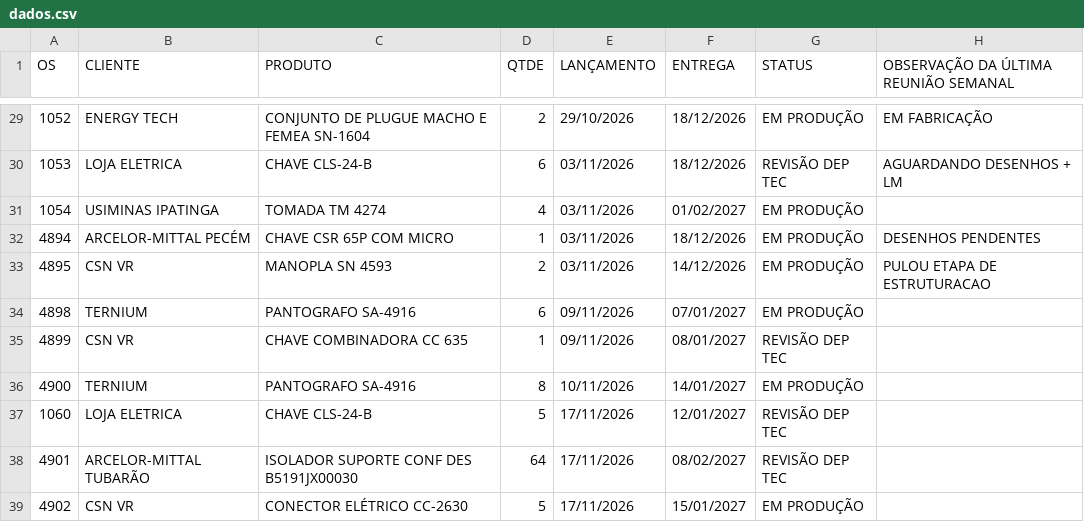
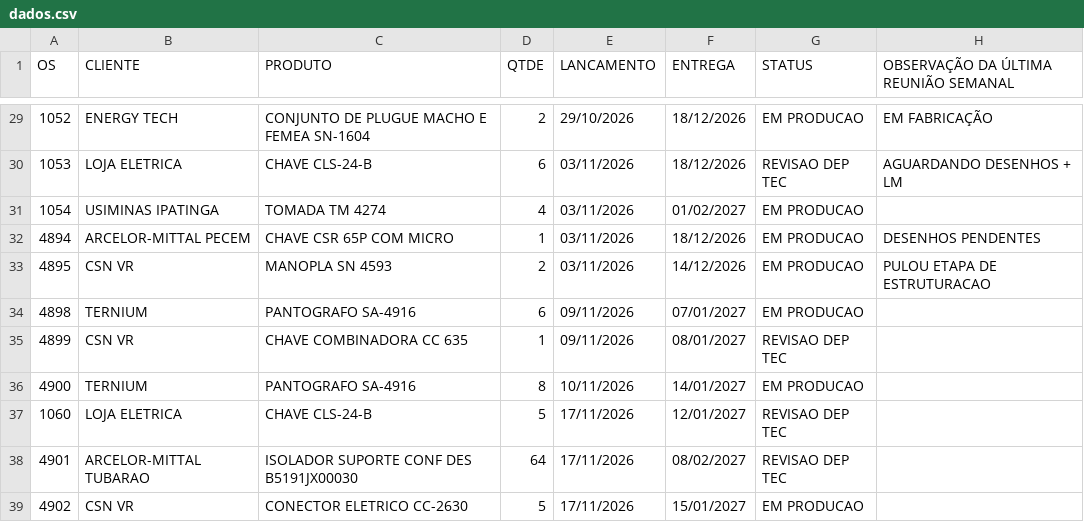
Before and after one commit to MatheusFuccio/controle-producao-v3, a CSV file: dados.csv, drawn as a sheet; only a part is shown, gaps mark what is left out; the diff covers the shown part only; the diff names each change by its address in the sheet, - before the commit and + after, or states it on an @@ line.

```diff
--- a/dados.csv
+++ b/dados.csv
-E1: LANÇAMENTO
+E1: LANCAMENTO
-G29 (STATUS): EM PRODUÇÃO
+G29 (STATUS): EM PRODUCAO
-G30 (STATUS): REVISÃO DEP TEC
+G30 (STATUS): REVISAO DEP TEC
-G31:G34 (STATUS): EM PRODUÇÃO
+G31:G34 (STATUS): EM PRODUCAO
-B32 (CLIENTE): ARCELOR-MITTAL PECÉM
+B32 (CLIENTE): ARCELOR-MITTAL PECEM
-G35 (STATUS): REVISÃO DEP TEC
+G35 (STATUS): REVISAO DEP TEC
-G36 (STATUS): EM PRODUÇÃO
+G36 (STATUS): EM PRODUCAO
-G37:G38 (STATUS): REVISÃO DEP TEC
+G37:G38 (STATUS): REVISAO DEP TEC
-B38 (CLIENTE): ARCELOR-MITTAL TUBARÃO
+B38 (CLIENTE): ARCELOR-MITTAL TUBARAO
-C39 (PRODUTO): CONECTOR ELÉTRICO CC-2630
+C39 (PRODUTO): CONECTOR ELETRICO CC-2630
-G39 (STATUS): EM PRODUÇÃO
+G39 (STATUS): EM PRODUCAO
```
Also changed, not shown: 36 edited cells elsewhere in this file.
